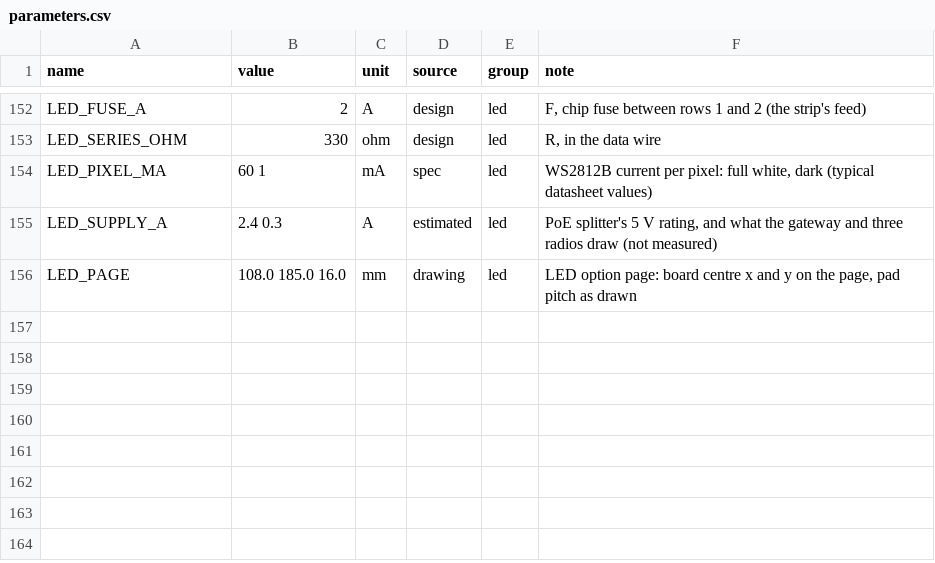
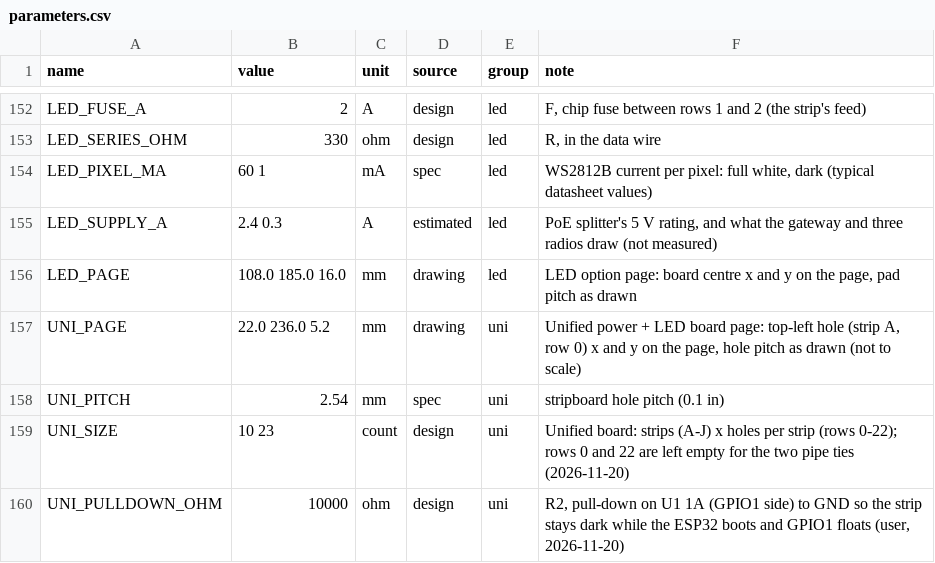
Before and after one commit to 100-Ton-Robot/ble-beacon-tracker, a CSV file: shield_deck/parameters.csv, drawn as a sheet; only a part is shown, gaps mark what is left out.

```diff
--- a/shield_deck/parameters.csv
+++ b/shield_deck/parameters.csv
@@ -156 +156,5 @@ LED_SUPPLY_A,2.4 0.3,A,estimated,led,"PoE splitter's 5 V rating, and what the ga
 LED_PAGE,108.0 185.0 16.0,mm,drawing,led,"LED option page: board centre x and y on the page, pad pitch as drawn"
+UNI_PAGE,22.0 236.0 5.2,mm,drawing,uni,"Unified power + LED board page: top-left hole (strip A, row 0) x and y on the page, hole pitch as drawn (not to scale)"
+UNI_PITCH,2.54,mm,spec,uni,stripboard hole pitch (0.1 in)
+UNI_SIZE,10 23,count,design,uni,"Unified board: strips (A-J) x holes per strip (rows 0-22); rows 0 and 22 are left empty for the two pipe ties (2026-11-20)"
+UNI_PULLDOWN_OHM,10000,ohm,design,uni,"R2, pull-down on U1 1A (GPIO1 side) to GND so the strip stays dark while the ESP32 boots and GPIO1 floats (user, 2026-11-20)"
```
Also changed, not shown: 4 other files.
